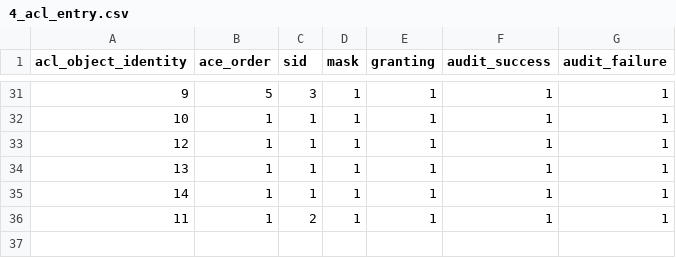
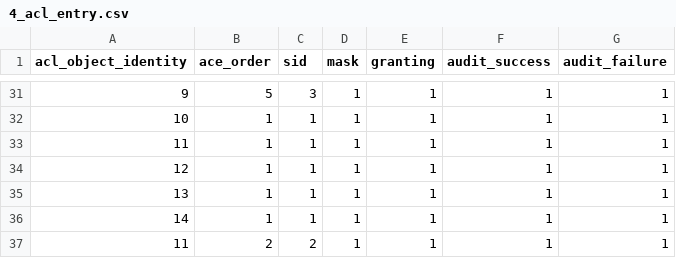
Before and after one commit to cosminrentea/roda, a CSV file: src/main/resources/csv-extra/4_acl_entry.csv, drawn as a sheet; only a part is shown, gaps mark what is left out.

```diff
--- a/src/main/resources/csv-extra/4_acl_entry.csv
+++ b/src/main/resources/csv-extra/4_acl_entry.csv
@@ -32,2 +32,3 @@ acl_object_identity, ace_order, sid, mask, granting, audit_success, audit_failur
 10, 1, 1, 1, 1, 1, 1
+11, 1, 1, 1, 1, 1, 1
 12, 1, 1, 1, 1, 1, 1
@@ -35,2 +36,2 @@ acl_object_identity, ace_order, sid, mask, granting, audit_success, audit_failur
 14, 1, 1, 1, 1, 1, 1
-11, 1, 2, 1, 1, 1, 1
+11, 2, 2, 1, 1, 1, 1
```
Also changed, not shown: 1 other file.
